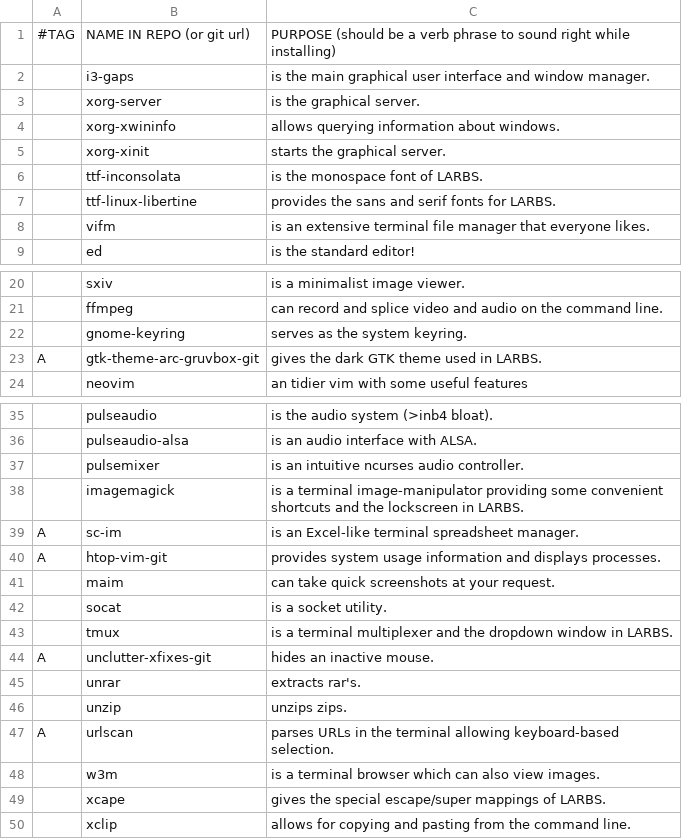
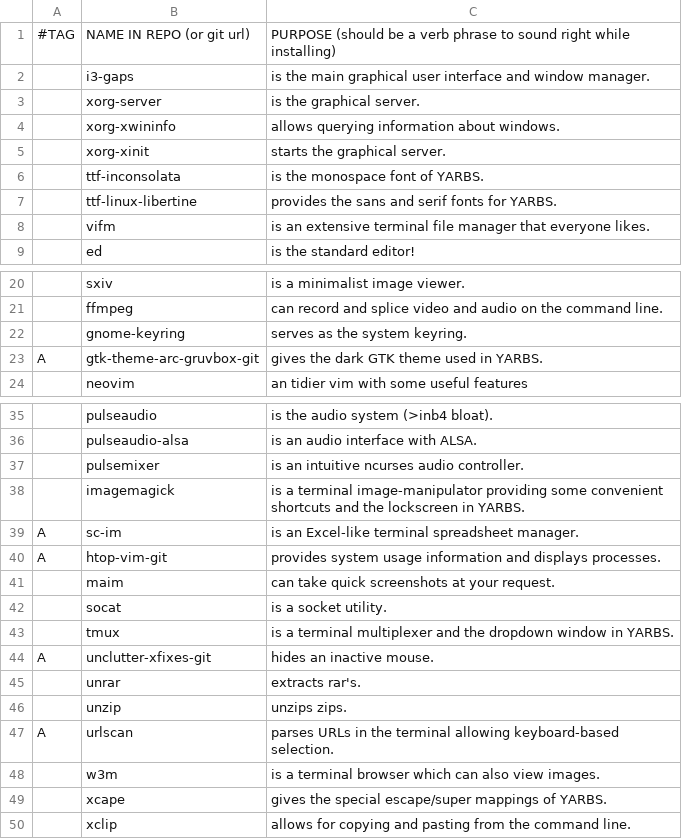
Before and after one commit to yurisuki/YARBS, a CSV file: archlinux/yurgs.csv, drawn as a sheet; only a part is shown, gaps mark what is left out; the diff names each change by its address in the sheet, - before the commit and + after, or states it on an @@ line.

```diff
--- a/archlinux/yurgs.csv
+++ b/archlinux/yurgs.csv
-C6: is the monospace font of LARBS.
+C6: is the monospace font of YARBS.
-C7: provides the sans and serif fonts for LARBS.
+C7: provides the sans and serif fonts for YARBS.
-C23: gives the dark GTK theme used in LARBS.
+C23: gives the dark GTK theme used in YARBS.
-C38: …lockscreen in LARBS.
+C38: …lockscreen in YARBS.
-C43: …window in LARBS.
+C43: …window in YARBS.
-C49: …mappings of LARBS.
+C49: …mappings of YARBS.
```
Also changed, not shown: voidlinux/yurgs.csv, 1 other file.
